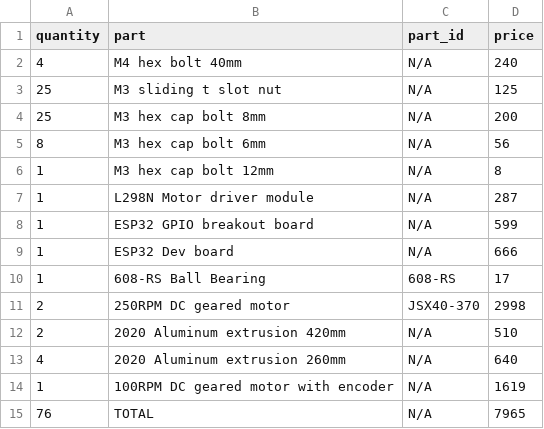
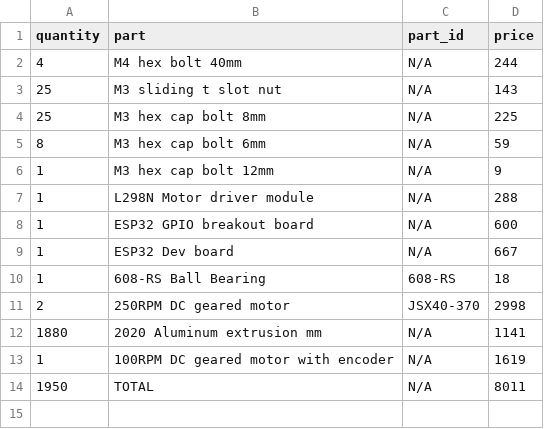
Before and after one commit to sixteenmillimeter/contact_printer, a CSV file: hardware/contact_printer_BOM_total.csv, drawn as a sheet.

```diff
--- a/hardware/contact_printer_BOM_total.csv
+++ b/hardware/contact_printer_BOM_total.csv
@@ -1,15 +1,14 @@
 quantity,part,part_id,price
-4,"M4 hex bolt 40mm",N/A,240
-25,"M3 sliding t slot nut",N/A,125
-25,"M3 hex cap bolt 8mm",N/A,200
-8,"M3 hex cap bolt 6mm",N/A,56
-1,"M3 hex cap bolt 12mm",N/A,8
-1,"L298N Motor driver module",N/A,287
-1,"ESP32 GPIO breakout board",N/A,599
-1,"ESP32 Dev board",N/A,666
-1,"608-RS Ball Bearing",608-RS,17
+4,"M4 hex bolt 40mm",N/A,244
+25,"M3 sliding t slot nut",N/A,143
+25,"M3 hex cap bolt 8mm",N/A,225
+8,"M3 hex cap bolt 6mm",N/A,59
+1,"M3 hex cap bolt 12mm",N/A,9
+1,"L298N Motor driver module",N/A,288
+1,"ESP32 GPIO breakout board",N/A,600
+1,"ESP32 Dev board",N/A,667
+1,"608-RS Ball Bearing",608-RS,18
 2,"250RPM DC geared motor",JSX40-370,2998
-2,"2020 Aluminum extrusion 420mm",N/A,510
-4,"2020 Aluminum extrusion 260mm",N/A,640
+1880,"2020 Aluminum extrusion mm",N/A,1141
 1,"100RPM DC geared motor with encoder",N/A,1619
-76,TOTAL,N/A,7965
+1950,TOTAL,N/A,8011
```
Also changed, not shown: hardware/contact_printer_BOM.csv, hardware/prices.csv, 2 other files.
